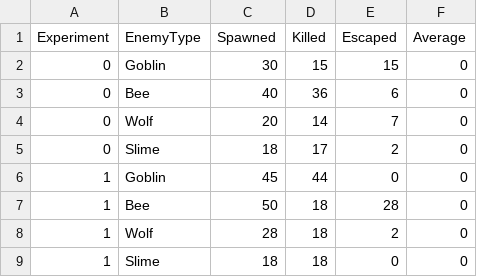
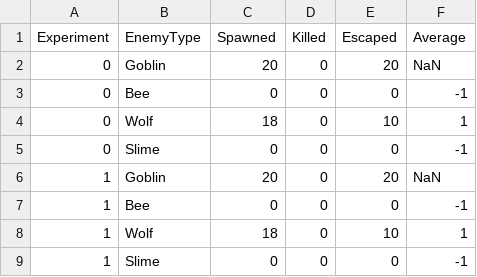
Before and after one commit to Aimarr03/FLA-TowerDefense, a CSV file: Assets/Debug Log/enemy_log.csv, drawn as a sheet; only a part is shown; the diff covers the shown part only.

```diff
--- a/Assets/Debug Log/enemy_log.csv
+++ b/Assets/Debug Log/enemy_log.csv
@@ -1,9 +1,9 @@
 Experiment,EnemyType,Spawned,Killed,Escaped,Average
-0,Goblin,30,15,15,0
-0,Bee,40,36,6,0
-0,Wolf,20,14,7,0
-0,Slime,18,17,2,0
-1,Goblin,45,44,0,0
-1,Bee,50,18,28,0
-1,Wolf,28,18,2,0
-1,Slime,18,18,0,0
+0,Goblin,20,0,20,NaN
+0,Bee,0,0,0,-1
+0,Wolf,18,0,10,1
+0,Slime,0,0,0,-1
+1,Goblin,20,0,20,NaN
+1,Bee,0,0,0,-1
+1,Wolf,18,0,10,1
+1,Slime,0,0,0,-1
```
Also changed, not shown: 41 edited cells elsewhere in this file, Assets/Debug Log/health_log.csv, Assets/Debug Log/tower_log.csv, 16 other files.
